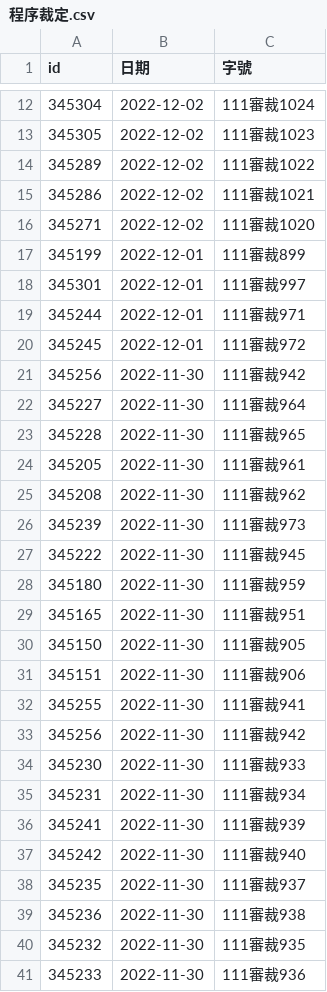
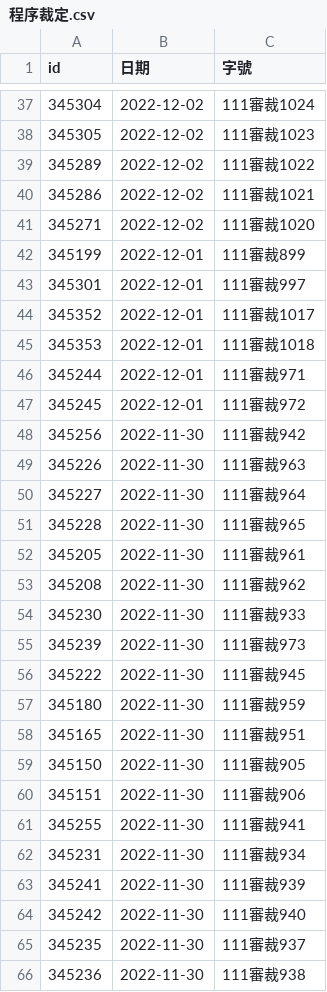
Before and after one commit to kong0107/cons.judicial, a CSV file: docket/程序裁定.csv, drawn as a sheet; only a part is shown, gaps mark what is left out; the shorter side is filled out with more unchanged rows; the diff covers the shown part only.

```diff
--- a/docket/程序裁定.csv
+++ b/docket/程序裁定.csv
@@ -18,2 +43,4 @@ id,日期,字號
 345301,2022-12-01,111審裁997
+345352,2022-12-01,111審裁1017
+345353,2022-12-01,111審裁1018
 345244,2022-12-01,111審裁971
@@ -21,2 +48,3 @@ id,日期,字號
 345256,2022-11-30,111審裁942
+345226,2022-11-30,111審裁963
 345227,2022-11-30,111審裁964
@@ -25,2 +53,3 @@ id,日期,字號
 345208,2022-11-30,111審裁962
+345230,2022-11-30,111審裁933
 345239,2022-11-30,111審裁973
@@ -32,4 +61,2 @@ id,日期,字號
 345255,2022-11-30,111審裁941
-345256,2022-11-30,111審裁942
-345230,2022-11-30,111審裁933
 345231,2022-11-30,111審裁934
```
Also changed, not shown: 25 added rows and 27 removed rows elsewhere in this file, 27 other files.
